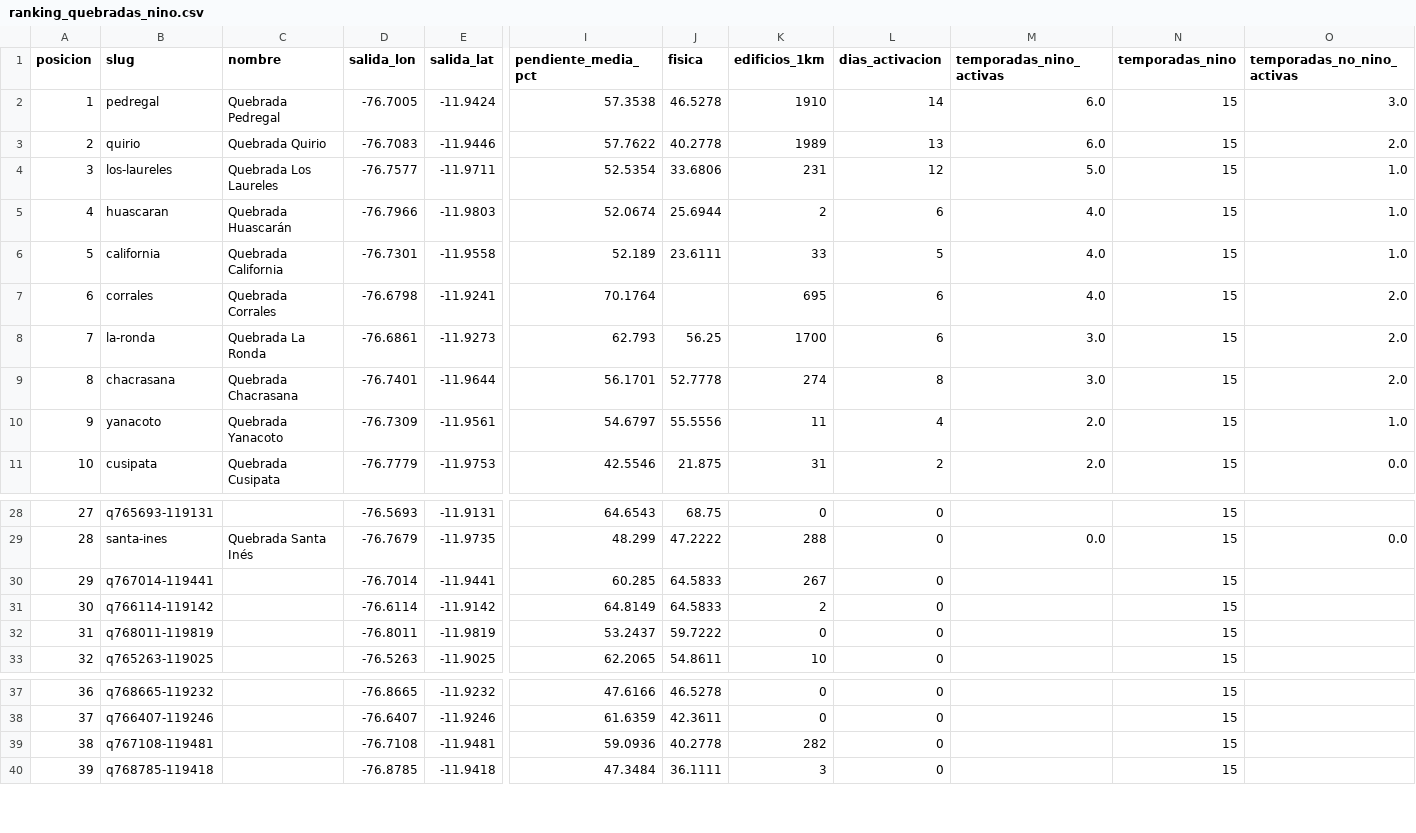
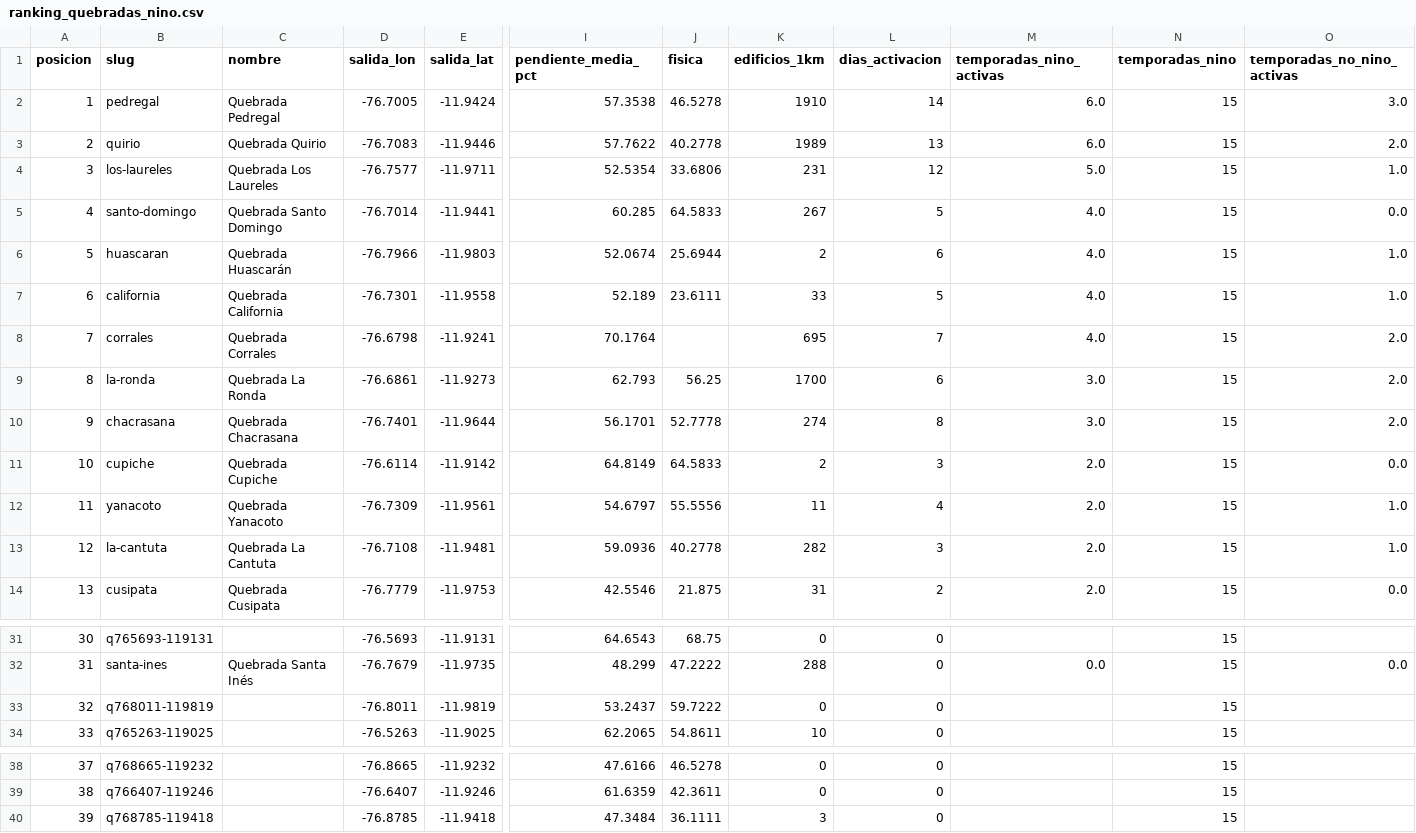
Before and after one commit to Illapa-Labs/illapa-research, a CSV file: catalogo/ranking_quebradas_nino.csv, drawn as a sheet; only a part is shown, gaps mark what is left out; removed rows and columns are numbered as before the commit, all else as after; rows hold the shown columns only; the diff names each change by its address in the sheet, - before the commit and + after, or states it on an @@ line.

```diff
--- a/catalogo/ranking_quebradas_nino.csv
+++ b/catalogo/ranking_quebradas_nino.csv
+row 5: 4 | santo-domingo | Quebrada Santo Domingo | -76.7014 | -11.9441 | 60.285 | 64.5833 | 267 | 5 | 4.0 | 15 | 0.0
@@ column A (posicion) renumbered between rows 6 and 39 @@
-L8 (dias_activacion): 6
+L8 (dias_activacion): 7
+row 11: 10 | cupiche | Quebrada Cupiche | -76.6114 | -11.9142 | 64.8149 | 64.5833 | 2 | 3 | 2.0 | 15 | 0.0
+row 13: 12 | la-cantuta | Quebrada La Cantuta | -76.7108 | -11.9481 | 59.0936 | 40.2778 | 282 | 3 | 2.0 | 15 | 1.0
-row 30: 29 | q767014-119441 |  | -76.7014 | -11.9441 | 60.285 | 64.5833 | 267 | 0 |  | 15
-row 31: 30 | q766114-119142 |  | -76.6114 | -11.9142 | 64.8149 | 64.5833 | 2 | 0 |  | 15
-row 39: 38 | q767108-119481 |  | -76.7108 | -11.9481 | 59.0936 | 40.2778 | 282 | 0 |  | 15
```
Also changed, not shown: catalogo/quebradas_referencias.csv, catalogo/ranking_bayes_quebradas_nino.csv, 22 other files.
